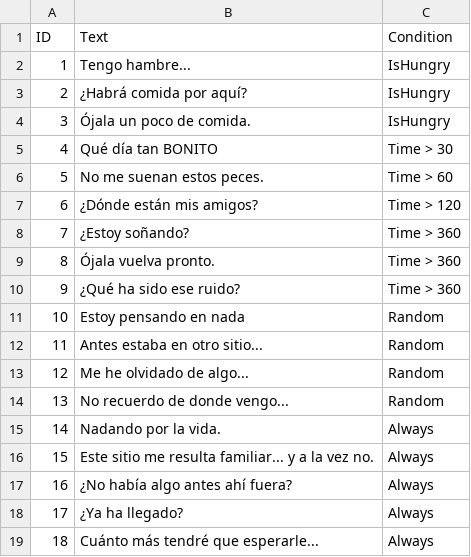
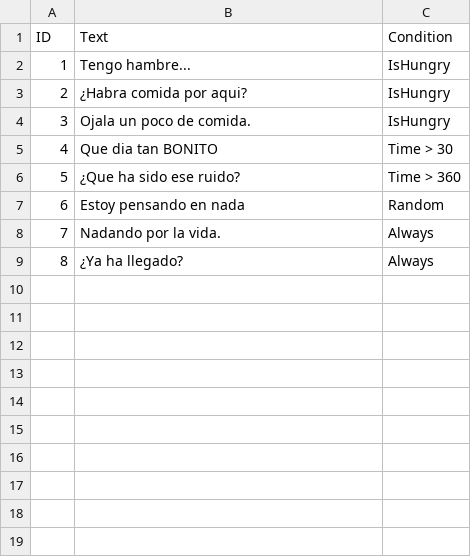
Before and after one commit to Clovisindo/PiensaPeces, a CSV file: Assets/Resources/Dialogues/FishDialogue_player_day1.csv, drawn as a sheet; removed rows and columns are numbered as before the commit, all else as after; the diff names each change by its address in the sheet, - before the commit and + after, or states it on an @@ line.

```diff
--- a/Assets/Resources/Dialogues/FishDialogue_player_day1.csv
+++ b/Assets/Resources/Dialogues/FishDialogue_player_day1.csv
-B3 (Text): ¿Habrá comida por aquí?
+B3 (Text): ¿Habra comida por aqui?
-B4 (Text): Ójala un poco de comida.
+B4 (Text): Ojala un poco de comida.
-B5 (Text): Qué día tan BONITO
+B5 (Text): Que dia tan BONITO
-row 6: 5 | No me suenan estos peces. | Time > 60
-row 7: 6 | ¿Dónde están mis amigos? | Time > 120
-row 8: 7 | ¿Estoy soñando? | Time > 360
-row 9: 8 | Ójala vuelva pronto. | Time > 360
@@ column A (ID) renumbered between rows 6 and 9 @@
-B6 (Text): ¿Qué ha sido ese ruido?
+B6 (Text): ¿Que ha sido ese ruido?
-row 12: 11 | Antes estaba en otro sitio... | Random
-row 13: 12 | Me he olvidado de algo... | Random
-row 14: 13 | No recuerdo de donde vengo... | Random
-row 16: 15 | Este sitio me resulta familiar... y a la vez no. | Always
-row 17: 16 | ¿No había algo antes ahí fuera? | Always
-row 19: 18 | Cuánto más tendré que esperarle... | Always
```
Also changed, not shown: 32 other files.
